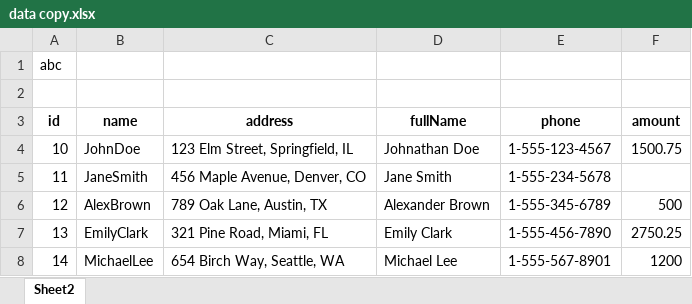
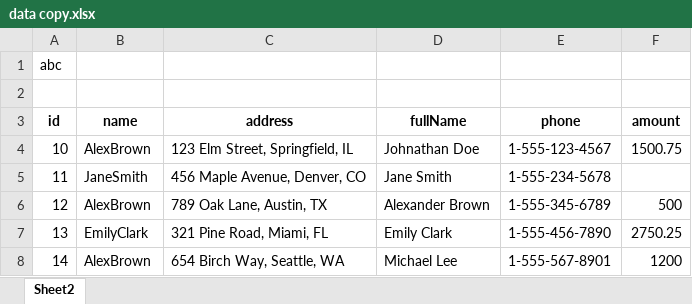
Before and after one commit to luanbt21/grid, an Excel workbook: static/data copy.xlsx, sheet Sheet2, drawn as a sheet; values as stored, in another font and other column widths than the file's, no borders; the diff names each change by its address in the sheet, - before the commit and + after, or states it on an @@ line.

```diff
--- a/static/data copy.xlsx (sheet Sheet2)
+++ b/static/data copy.xlsx (sheet Sheet2)
-B4 (name): JohnDoe
+B4 (name): AlexBrown
-B8 (name): MichaelLee
+B8 (name): AlexBrown
```
Also changed, not shown: 42 other files.
